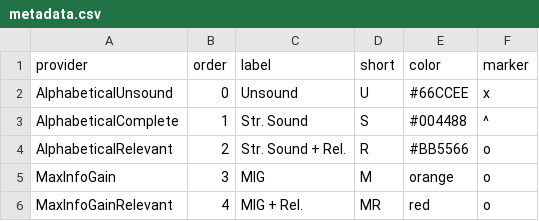
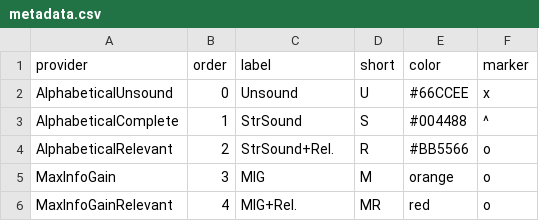
Before and after one commit to justinlubin/aonav, a CSV file: benchmark/analysis/metadata.csv, drawn as a sheet.

Commit message:
Work more on analysis

```diff
--- a/benchmark/analysis/metadata.csv
+++ b/benchmark/analysis/metadata.csv
@@ -2,5 +2,5 @@ provider,order,label,short,color,marker
 AlphabeticalUnsound,0,Unsound,U,#66CCEE,x
-AlphabeticalComplete,1,Str. Sound,S,#004488,^
-AlphabeticalRelevant,2,Str. Sound + Rel.,R,#BB5566,o
+AlphabeticalComplete,1,StrSound,S,#004488,^
+AlphabeticalRelevant,2,StrSound+Rel.,R,#BB5566,o
 MaxInfoGain,3,MIG,M,orange,o
-MaxInfoGainRelevant,4,MIG + Rel.,MR,red,o
+MaxInfoGainRelevant,4,MIG+Rel.,MR,red,o
```
Also changed, not shown: 1 other file.
